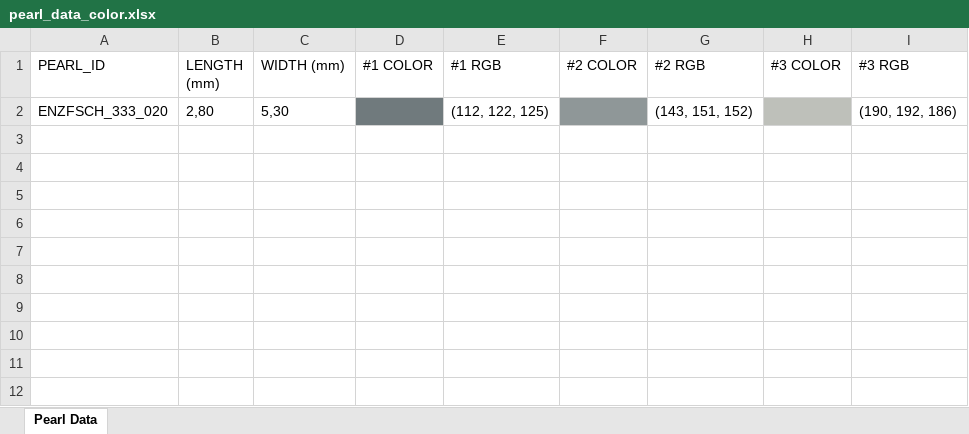
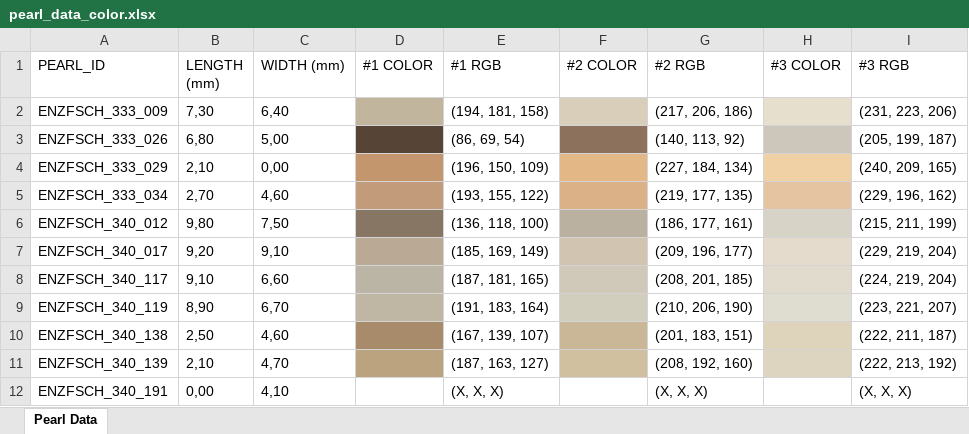
Before and after one commit to mobuya/glass_beads, an Excel workbook: pearl_data_color.xlsx, sheet Pearl Data, drawn as a sheet; values as stored, in another font and other column widths than the file's, no borders; removed rows and columns are numbered as before the commit, all else as after; the diff names each change by its address in the sheet, - before the commit and + after, or states it on an @@ line.

```diff
--- a/pearl_data_color.xlsx (sheet Pearl Data)
+++ b/pearl_data_color.xlsx (sheet Pearl Data)
-row 2: ENZFSCH_333_020 | 2,80 | 5,30 |  | (112, 122, 125) |  | (143, 151, 152) |  | (190, 192, 186)
+row 2: ENZFSCH_333_009 | 7,30 | 6,40 |  | (194, 181, 158) |  | (217, 206, 186) |  | (231, 223, 206)
+row 3: ENZFSCH_333_026 | 6,80 | 5,00 |  | (86, 69, 54) |  | (140, 113, 92) |  | (205, 199, 187)
+row 4: ENZFSCH_333_029 | 2,10 | 0,00 |  | (196, 150, 109) |  | (227, 184, 134) |  | (240, 209, 165)
+row 5: ENZFSCH_333_034 | 2,70 | 4,60 |  | (193, 155, 122) |  | (219, 177, 135) |  | (229, 196, 162)
+row 6: ENZFSCH_340_012 | 9,80 | 7,50 |  | (136, 118, 100) |  | (186, 177, 161) |  | (215, 211, 199)
+row 7: ENZFSCH_340_017 | 9,20 | 9,10 |  | (185, 169, 149) |  | (209, 196, 177) |  | (229, 219, 204)
+row 8: ENZFSCH_340_117 | 9,10 | 6,60 |  | (187, 181, 165) |  | (208, 201, 185) |  | (224, 219, 204)
+row 9: ENZFSCH_340_119 | 8,90 | 6,70 |  | (191, 183, 164) |  | (210, 206, 190) |  | (223, 221, 207)
+row 10: ENZFSCH_340_138 | 2,50 | 4,60 |  | (167, 139, 107) |  | (201, 183, 151) |  | (222, 211, 187)
+row 11: ENZFSCH_340_139 | 2,10 | 4,70 |  | (187, 163, 127) |  | (208, 192, 160) |  | (222, 213, 192)
+row 12: ENZFSCH_340_191 | 0,00 | 4,10 |  | (X, X, X) |  | (X, X, X) |  | (X, X, X)
```
Also changed, not shown: 5 other files.
